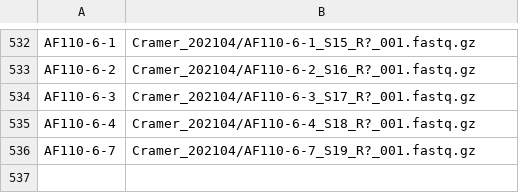
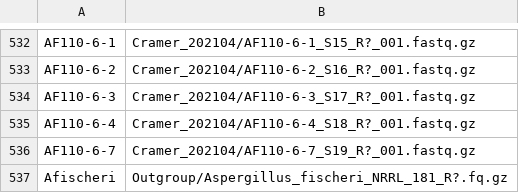
Before and after one commit to stajichlab/PopGenomics_Afumigatus_Global, a CSV file: samples.csv, drawn as a sheet; only a part is shown, gaps mark what is left out; the diff names each change by its address in the sheet, - before the commit and + after, or states it on an @@ line.

```diff
--- a/samples.csv
+++ b/samples.csv
+row 537: Afischeri | Outgroup/Aspergillus_fischeri_NRRL_181_R?.fq.gz
```
